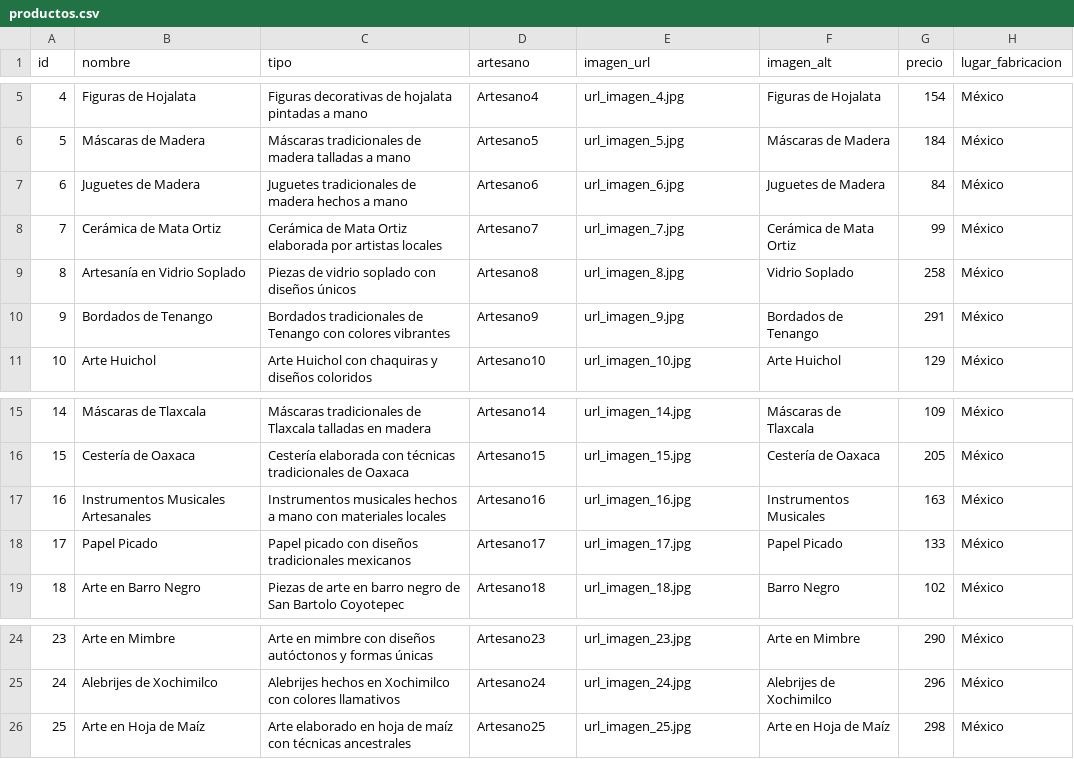
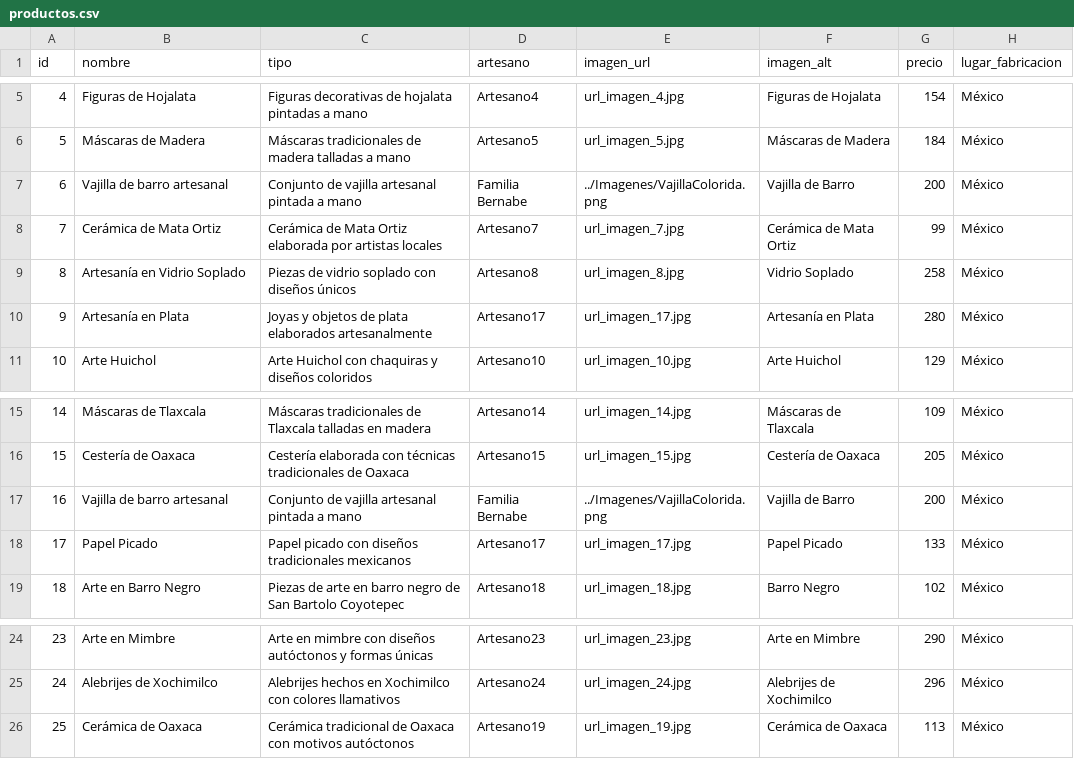
Before and after one commit to Dafneesanch23/herencia-mexicarties-frontend, a CSV file: Tienda/tiendaArtesanias/JS/productos.csv, drawn as a sheet; only a part is shown, gaps mark what is left out.

Commit message:
tiendaArtesanias

```diff
--- a/Tienda/tiendaArtesanias/JS/productos.csv
+++ b/Tienda/tiendaArtesanias/JS/productos.csv
@@ -6,6 +6,6 @@ id,nombre,tipo,artesano,imagen_url,imagen_alt,precio,lugar_fabricacion
 5,"Máscaras de Madera","Máscaras tradicionales de madera talladas a mano","Artesano5","url_imagen_5.jpg","Máscaras de Madera",184,"México"
-6,"Juguetes de Madera","Juguetes tradicionales de madera hechos a mano","Artesano6","url_imagen_6.jpg","Juguetes de Madera",84,"México"
+6,"Vajilla de barro artesanal","Conjunto de vajilla artesanal pintada a mano","Familia Bernabe","../Imagenes/VajillaColorida.png","Vajilla de Barro",200,"México"
 7,"Cerámica de Mata Ortiz","Cerámica de Mata Ortiz elaborada por artistas locales","Artesano7","url_imagen_7.jpg","Cerámica de Mata Ortiz",99,"México"
 8,"Artesanía en Vidrio Soplado","Piezas de vidrio soplado con diseños únicos","Artesano8","url_imagen_8.jpg","Vidrio Soplado",258,"México"
-9,"Bordados de Tenango","Bordados tradicionales de Tenango con colores vibrantes","Artesano9","url_imagen_9.jpg","Bordados de Tenango",291,"México"
+9,"Artesanía en Plata","Joyas y objetos de plata elaborados artesanalmente","Artesano17","url_imagen_17.jpg","Artesanía en Plata",280,"México"
 10,"Arte Huichol","Arte Huichol con chaquiras y diseños coloridos","Artesano10","url_imagen_10.jpg","Arte Huichol",129,"México"
@@ -16,3 +16,3 @@ id,nombre,tipo,artesano,imagen_url,imagen_alt,precio,lugar_fabricacion
 15,"Cestería de Oaxaca","Cestería elaborada con técnicas tradicionales de Oaxaca","Artesano15","url_imagen_15.jpg","Cestería de Oaxaca",205,"México"
-16,"Instrumentos Musicales Artesanales","Instrumentos musicales hechos a mano con materiales locales","Artesano16","url_imagen_16.jpg","Instrumentos Musicales",163,"México"
+16,"Vajilla de barro artesanal","Conjunto de vajilla artesanal pintada a mano","Familia Bernabe","../Imagenes/VajillaColorida.png","Vajilla de Barro",200,"México"
 17,"Papel Picado","Papel picado con diseños tradicionales mexicanos","Artesano17","url_imagen_17.jpg","Papel Picado",133,"México"
@@ -25,2 +25,2 @@ id,nombre,tipo,artesano,imagen_url,imagen_alt,precio,lugar_fabricacion
 24,"Alebrijes de Xochimilco","Alebrijes hechos en Xochimilco con colores llamativos","Artesano24","url_imagen_24.jpg","Alebrijes de Xochimilco",296,"México"
-25,"Arte en Hoja de Maíz","Arte elaborado en hoja de maíz con técnicas ancestrales","Artesano25","url_imagen_25.jpg","Arte en Hoja de Maíz",298,"México"
+25, "Cerámica de Oaxaca","Cerámica tradicional de Oaxaca con motivos autóctonos","Artesano19","url_imagen_19.jpg","Cerámica de Oaxaca",113,"México"
```
Also changed, not shown: 1 other file.
